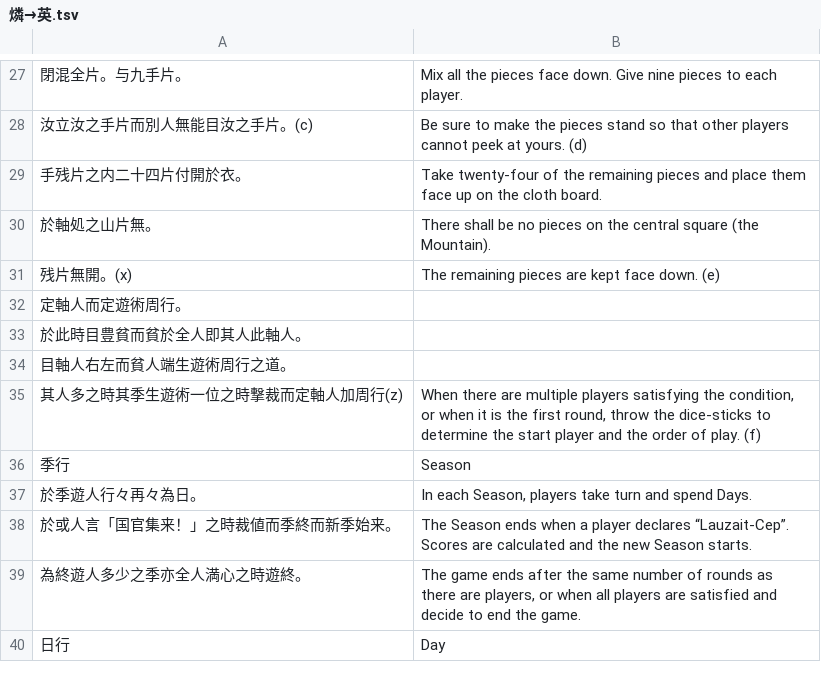
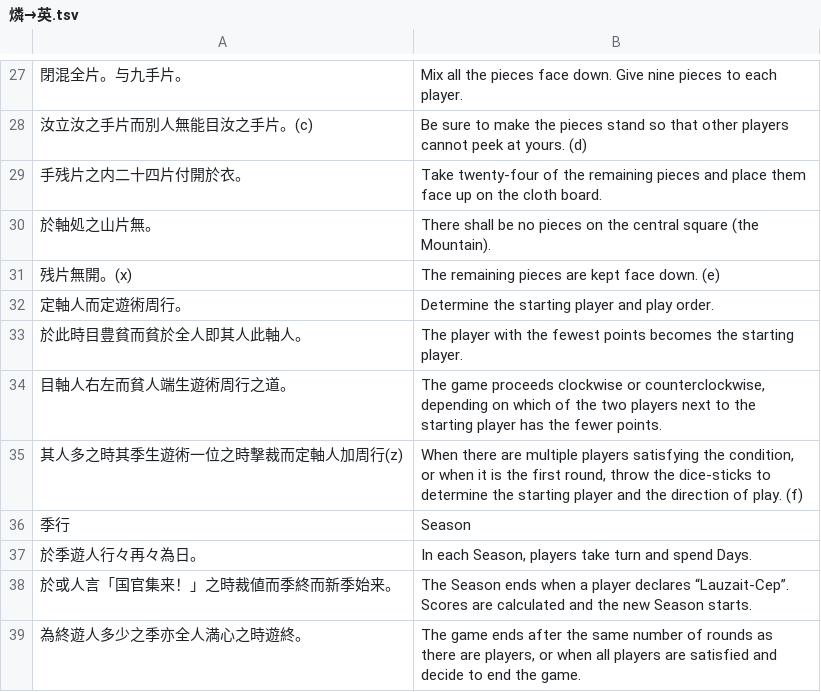
Before and after one commit to yasusho/lanerme_traditional_games, a TSV file: lauzait_cep/燐→英.tsv, drawn as a sheet; only a part is shown, gaps mark what is left out; the shorter side is filled out with more unchanged rows.

Commit message:
All sentences are now translated

```diff
--- a/lauzait_cep/燐→英.tsv
+++ b/lauzait_cep/燐→英.tsv
@@ -31,6 +31,6 @@
 残片無開。(x)	The remaining pieces are kept face down. (e)
-定軸人而定遊術周行。	
-於此時目豊貧而貧於全人即其人此軸人。	
-目軸人右左而貧人端生遊術周行之道。 	
-其人多之時其季生遊術一位之時撃裁而定軸人加周行(z)	When there are multiple players satisfying the condition, or when it is the first round, throw the dice-sticks to determine the start player and the order of play. (f)
+定軸人而定遊術周行。	Determine the starting player and play order.
+於此時目豊貧而貧於全人即其人此軸人。	The player with the fewest points becomes the starting player.
+目軸人右左而貧人端生遊術周行之道。 	The game proceeds clockwise or counterclockwise, depending on which of the two players next to the starting player has the fewer points.
+其人多之時其季生遊術一位之時撃裁而定軸人加周行(z)	When there are multiple players satisfying the condition, or when it is the first round, throw the dice-sticks to determine the starting player and the direction of play. (f)
 季行	Season
```
